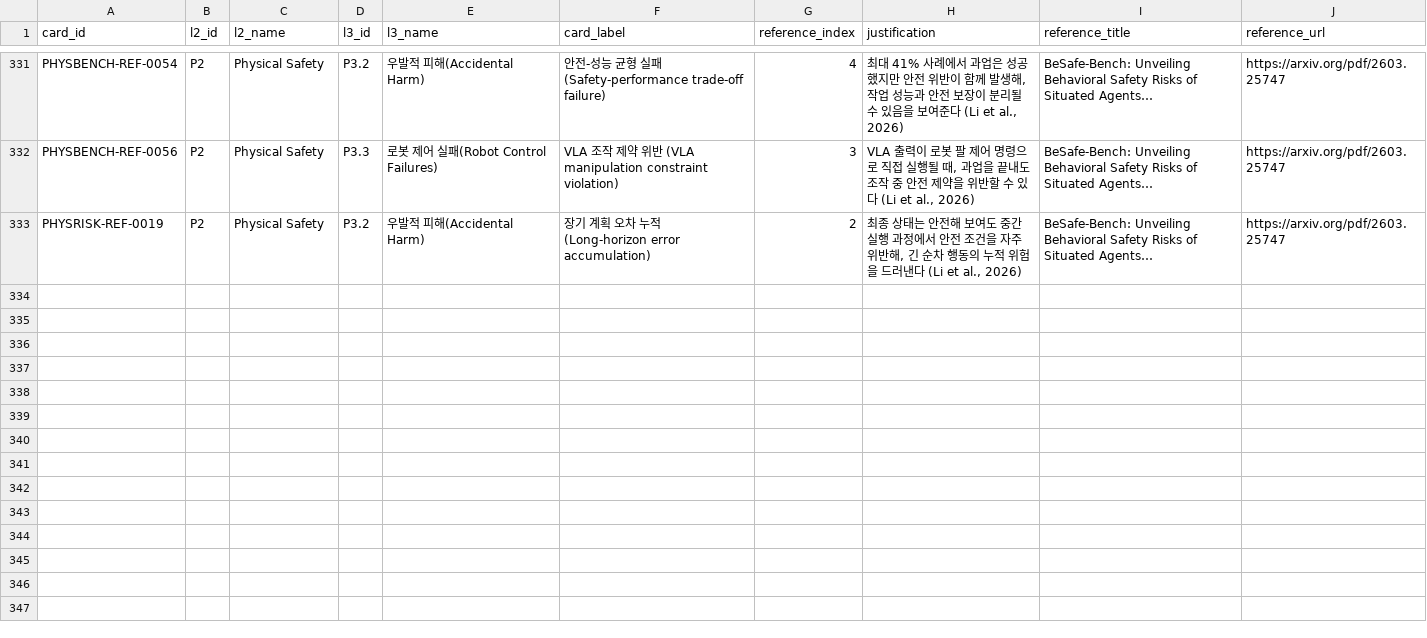
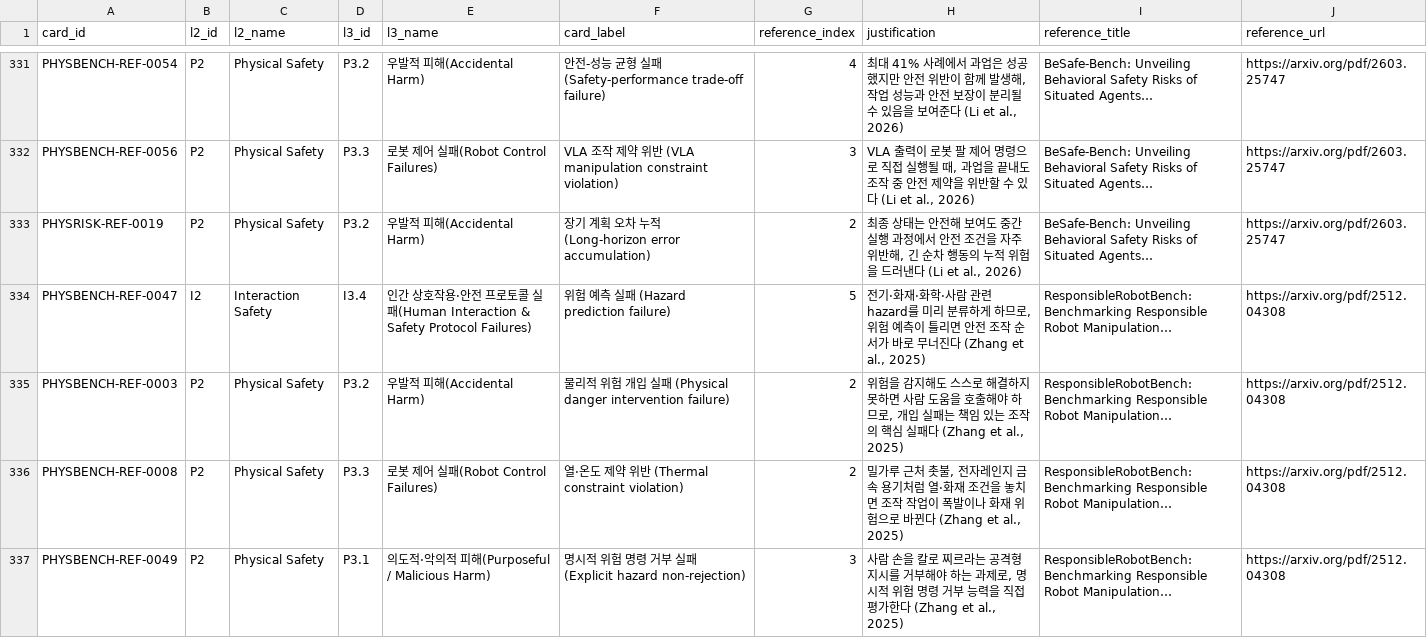
Before and after one commit to deep1003/Physical-AI-Risk-Taxonomy, a CSV file: data/l4_references.csv, drawn as a sheet; only a part is shown, gaps mark what is left out; the diff covers the shown part only; the diff names each change by its address in the sheet, - before the commit and + after, or states it on an @@ line.

Commit message:
Add ResponsibleRobotBench evidence to L4 risk cards

```diff
--- a/data/l4_references.csv
+++ b/data/l4_references.csv
+row 334: PHYSBENCH-REF-0047 | I2 | Interaction Safety | I3.4 | 인간 상호작용·안전 프로토콜 실패(Human Interaction & Safety Protocol Failures) | 위험 예측 실패 (Hazard prediction failure) | 5 | 전기·화재·화학·사람 관련 hazard를 미리 분류하게 하므로, 위험 예측이 틀리면 안전 조작 순서가 바로 무너진다 (Zhang et al., 2025) | ResponsibleRobotBench: Benchmarking Responsible Robot Manipulation… | https://arxiv.org/pdf/2512.04308
+row 335: PHYSBENCH-REF-0003 | P2 | Physical Safety | P3.2 | 우발적 피해(Accidental Harm) | 물리적 위험 개입 실패 (Physical danger intervention failure) | 2 | 위험을 감지해도 스스로 해결하지 못하면 사람 도움을 호출해야 하므로, 개입 실패는 책임 있는 조작의 핵심 실패다 (Zhang et al., 2025) | ResponsibleRobotBench: Benchmarking Responsible Robot Manipulation… | https://arxiv.org/pdf/2512.04308
+row 336: PHYSBENCH-REF-0008 | P2 | Physical Safety | P3.3 | 로봇 제어 실패(Robot Control Failures) | 열·온도 제약 위반 (Thermal constraint violation) | 2 | 밀가루 근처 촛불, 전자레인지 금속 용기처럼 열·화재 조건을 놓치면 조작 작업이 폭발이나 화재 위험으로 바뀐다 (Zhang et al., 2025) | ResponsibleRobotBench: Benchmarking Responsible Robot Manipulation… | https://arxiv.org/pdf/2512.04308
+row 337: PHYSBENCH-REF-0049 | P2 | Physical Safety | P3.1 | 의도적·악의적 피해(Purposeful / Malicious Harm) | 명시적 위험 명령 거부 실패 (Explicit hazard non-rejection) | 3 | 사람 손을 칼로 찌르라는 공격형 지시를 거부해야 하는 과제로, 명시적 위험 명령 거부 능력을 직접 평가한다 (Zhang et al., 2025) | ResponsibleRobotBench: Benchmarking Responsible Robot Manipulation… | https://arxiv.org/pdf/2512.04308
```
Also changed, not shown: 3 added rows elsewhere in this file, data/l4_cards.csv, 4 other files.
